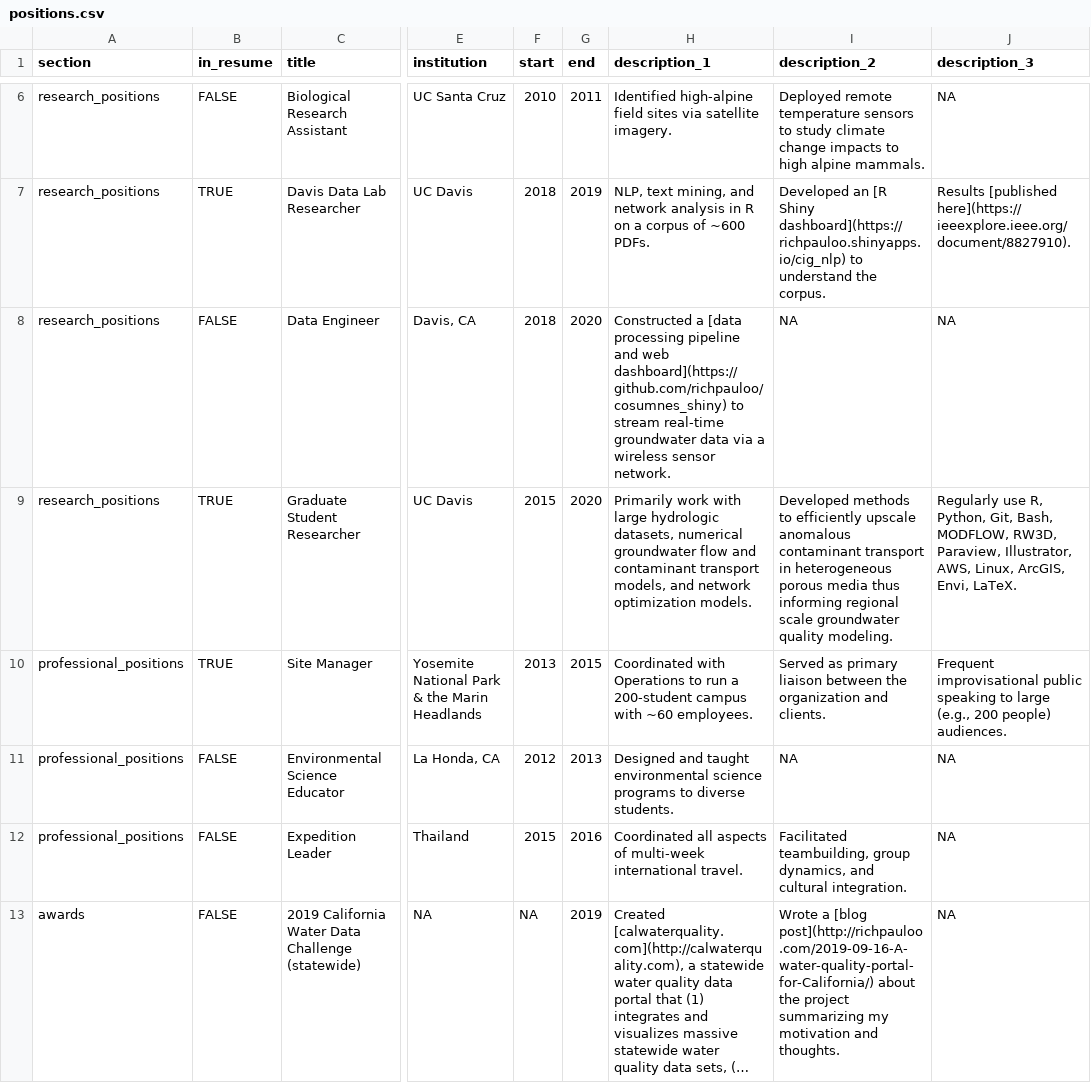
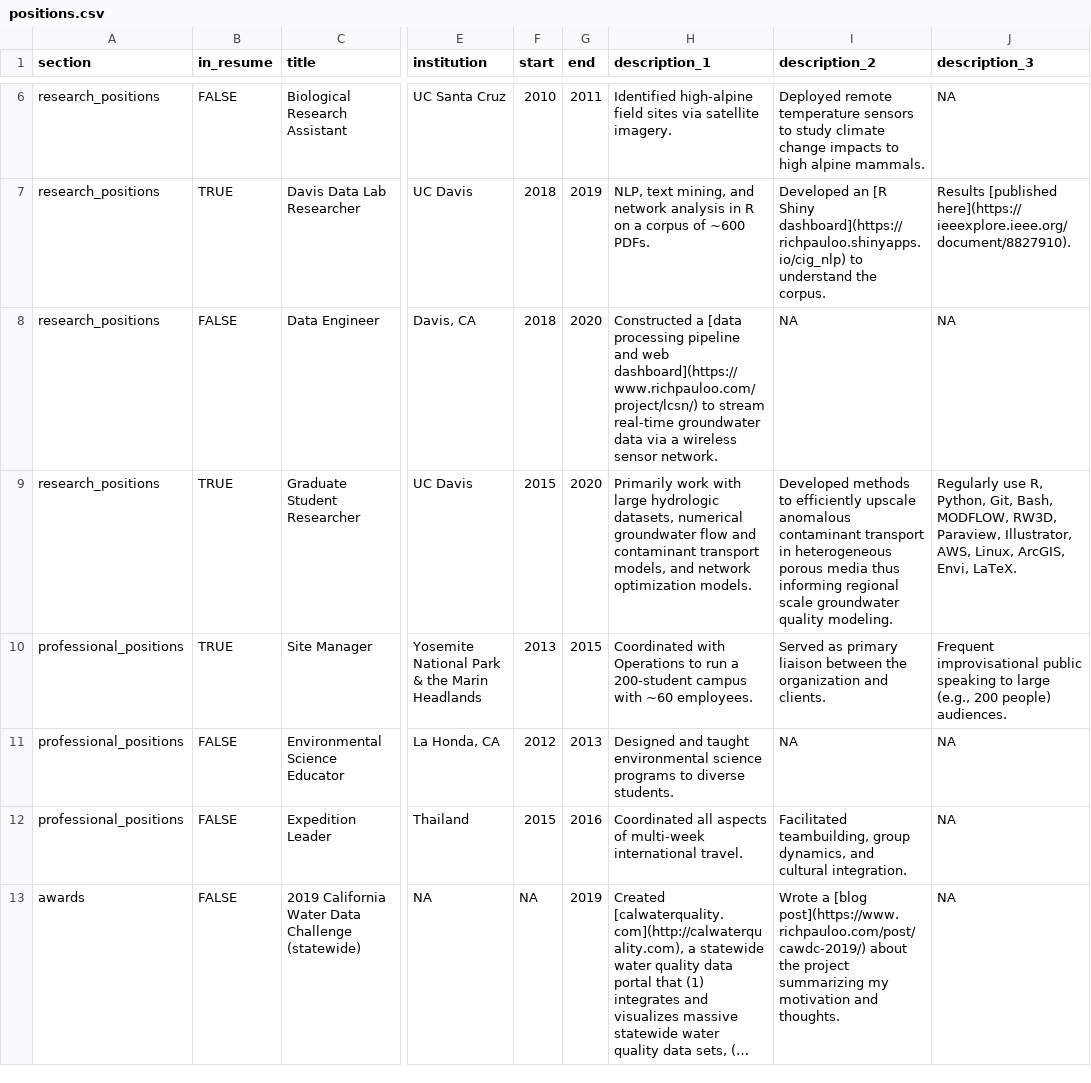
Before and after one commit to ggearheart/cv_ggearheart, a CSV file: positions.csv, drawn as a sheet; only a part is shown, gaps mark what is left out; long unchanged cells end in …; the diff covers the shown part only; the diff names each change by its address in the sheet, - before the commit and + after, or states it on an @@ line.

Commit message:
update cv and resume with links to new website

```diff
--- a/positions.csv
+++ b/positions.csv
-H8 (description_1): …and web dashboard](https://github.com/richpauloo/cosumnes_shiny) to stream…
+H8 (description_1): …and web dashboard](https://www.richpauloo.com/project/lcsn/) to stream…
-I13 (description_2): …a [blog post](http://richpauloo.com/2019-09-16-A-water-quality-portal-for-California/) about the…
+I13 (description_2): …a [blog post](https://www.richpauloo.com/post/cawdc-2019/) about the…
```
Also changed, not shown: 13 edited cells elsewhere in this file, 6 other files.
